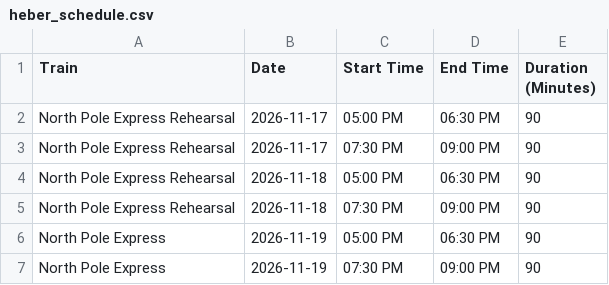
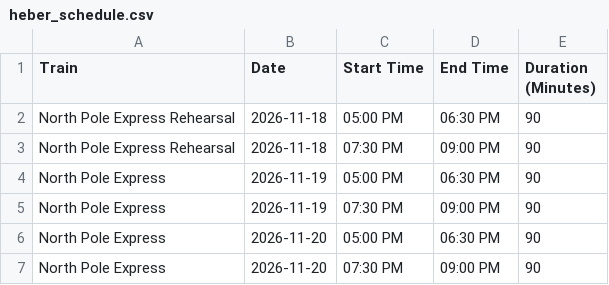
Before and after one commit to rmawhinney12/DK-Calendar, a CSV file: heber_schedule.csv, drawn as a sheet; only a part is shown; the shorter side is filled out with more unchanged rows.

```diff
--- a/heber_schedule.csv
+++ b/heber_schedule.csv
@@ -1,4 +1,2 @@
 Train,Date,Start Time,End Time,Duration (Minutes)
-North Pole Express Rehearsal,2026-11-17,05:00 PM,06:30 PM,90
-North Pole Express Rehearsal,2026-11-17,07:30 PM,09:00 PM,90
 North Pole Express Rehearsal,2026-11-18,05:00 PM,06:30 PM,90
```
Also changed, not shown: combined_calendar.csv, deer_creek_vega_calendar.csv, 2 other files.
